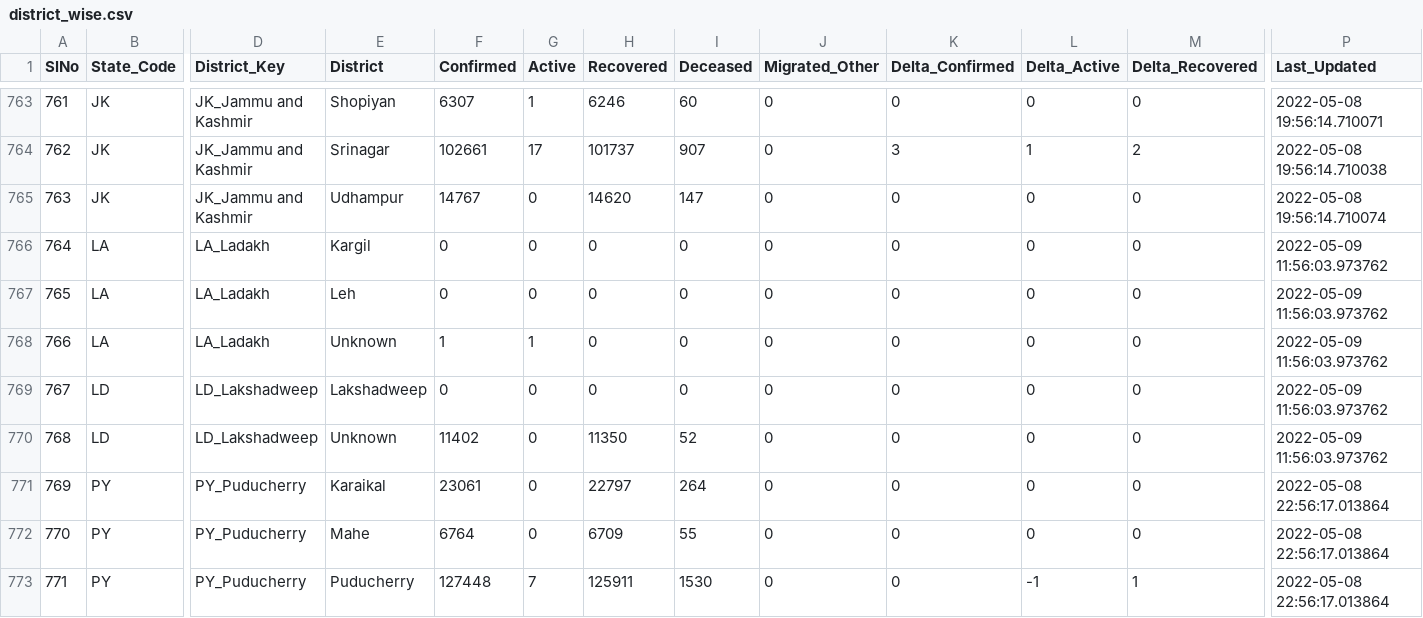
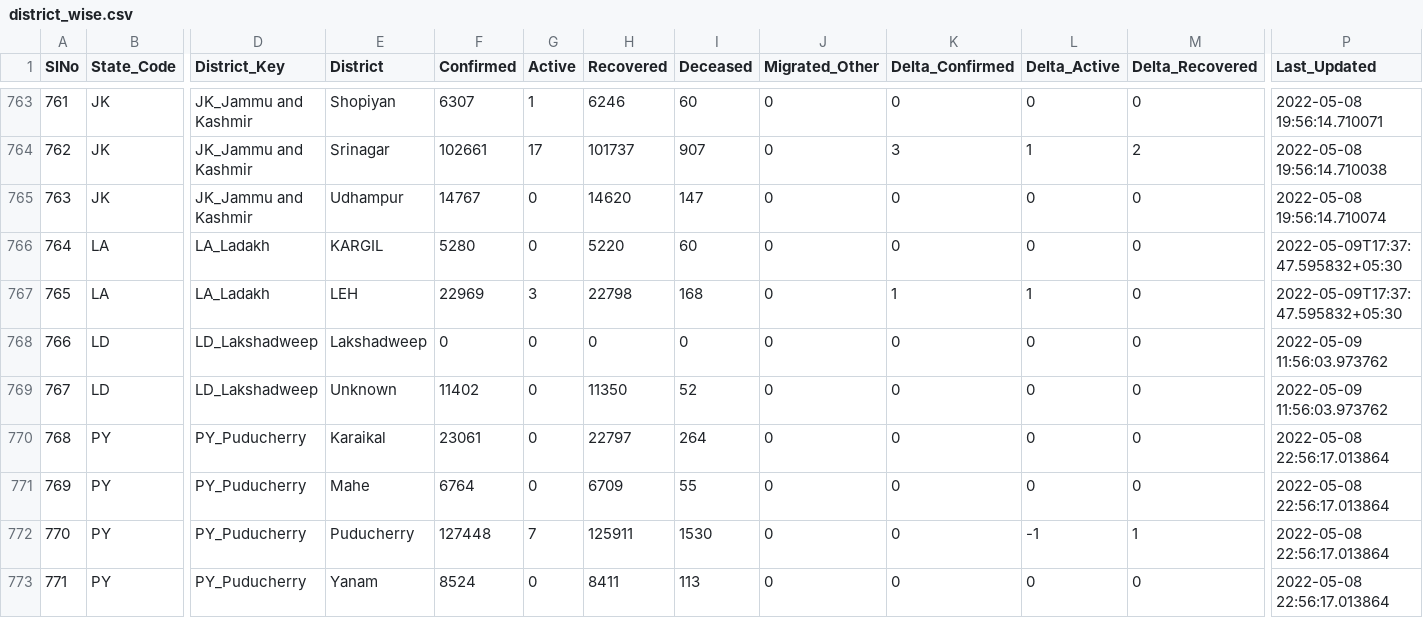
Before and after one commit to incovid19/data, a CSV file: csv/latest/district_wise.csv, drawn as a sheet; only a part is shown, gaps mark what is left out; the shorter side is filled out with more unchanged rows; removed rows and columns are numbered as before the commit, all else as after; rows hold the shown columns only; the diff names each change by its address in the sheet, - before the commit and + after, or states it on an @@ line.

```diff
--- a/csv/latest/district_wise.csv
+++ b/csv/latest/district_wise.csv
-E766 (District): Kargil
+E766 (District): KARGIL
-F766 (Confirmed): 0
+F766 (Confirmed): 5280
-H766 (Recovered): 0
+H766 (Recovered): 5220
-I766 (Deceased): 0
+I766 (Deceased): 60
-P766:P767 (Last_Updated): 2022-05-09 11:56:03.973762
+P766:P767 (Last_Updated): 2022-05-09T17:37:47.595832+05:30
-E767 (District): Leh
+E767 (District): LEH
-F767 (Confirmed): 0
+F767 (Confirmed): 22969
-G767 (Active): 0
+G767 (Active): 3
-H767 (Recovered): 0
+H767 (Recovered): 22798
-I767 (Deceased): 0
+I767 (Deceased): 168
-K767 (Delta_Confirmed): 0
+K767 (Delta_Confirmed): 1
-L767 (Delta_Active): 0
+L767 (Delta_Active): 1
-row 768: 766 | LA | LA_Ladakh | Unknown | 1 | 1 | 0 | 0 | 0 | 0 | 0 | 0 | 2022-05-09 11:56:03.973762
@@ column A (SlNo) renumbered from row 768 down @@
```
Also changed, not shown: csv/latest/state_wise.csv, csv/latest/state_wise_daily.csv, 6 other files.
